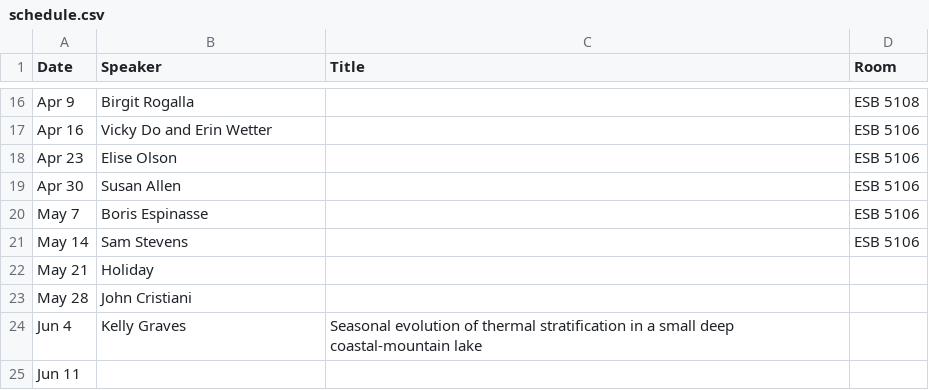
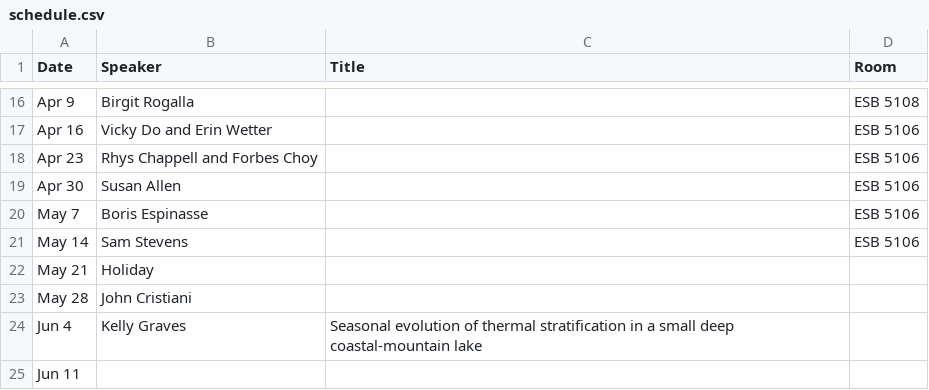
Before and after one commit to danielrobb/phys-ocgy-seminars, a CSV file: schedule.csv, drawn as a sheet; only a part is shown, gaps mark what is left out.

Commit message:
Switch speakers

```diff
--- a/schedule.csv
+++ b/schedule.csv
@@ -17,3 +17,3 @@ Apr 9, Birgit Rogalla,, ESB 5108
 Apr 16, Vicky Do and Erin Wetter,, ESB 5106
-Apr 23, Elise Olson,, ESB 5106
+Apr 23, Rhys Chappell and Forbes Choy,, ESB 5106
 Apr 30, Susan Allen,, ESB 5106
```
Also changed, not shown: 1 other file.
